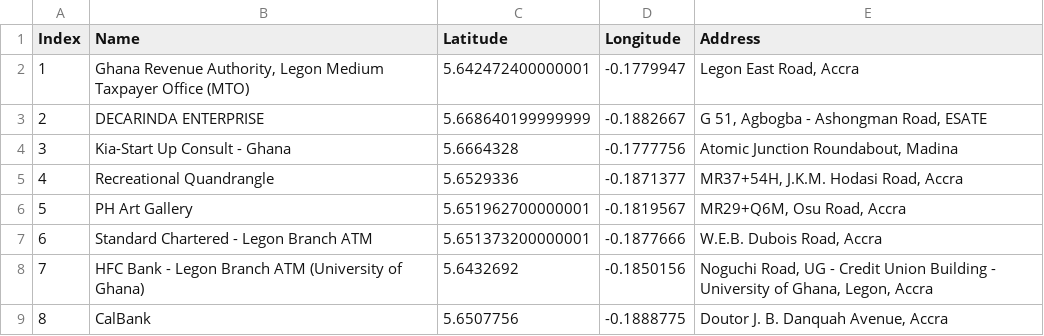
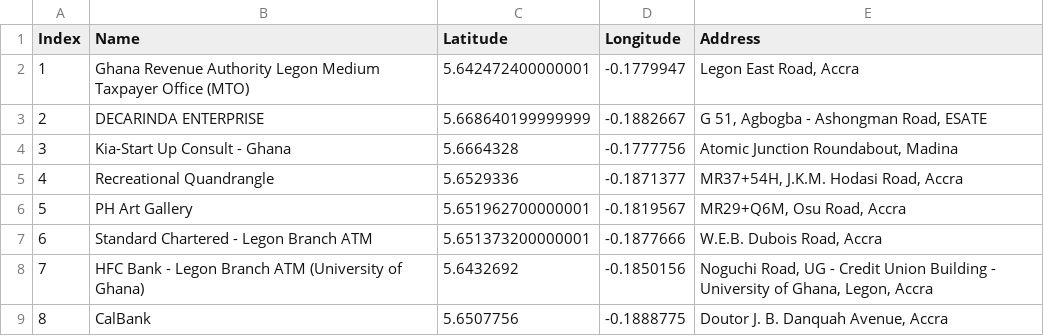
Before and after one commit to DCIT-204/UG_Maps, a CSV file: src/NavigationAlgorithm/UG-locations.csv, drawn as a sheet; only a part is shown.

Commit message:
updated csv file with data from updated py script

```diff
--- a/src/NavigationAlgorithm/UG-locations.csv
+++ b/src/NavigationAlgorithm/UG-locations.csv
@@ -1,3 +1,3 @@
 Index,Name,Latitude,Longitude,Address
-1,"Ghana Revenue Authority, Legon Medium Taxpayer Office (MTO)",5.642472400000001,-0.1779947,"Legon East Road, Accra"
+1,Ghana Revenue Authority  Legon Medium Taxpayer Office (MTO),5.642472400000001,-0.1779947,"Legon East Road, Accra"
 2,DECARINDA ENTERPRISE,5.668640199999999,-0.1882667,"G 51, Agbogba - Ashongman Road, ESATE"
```
